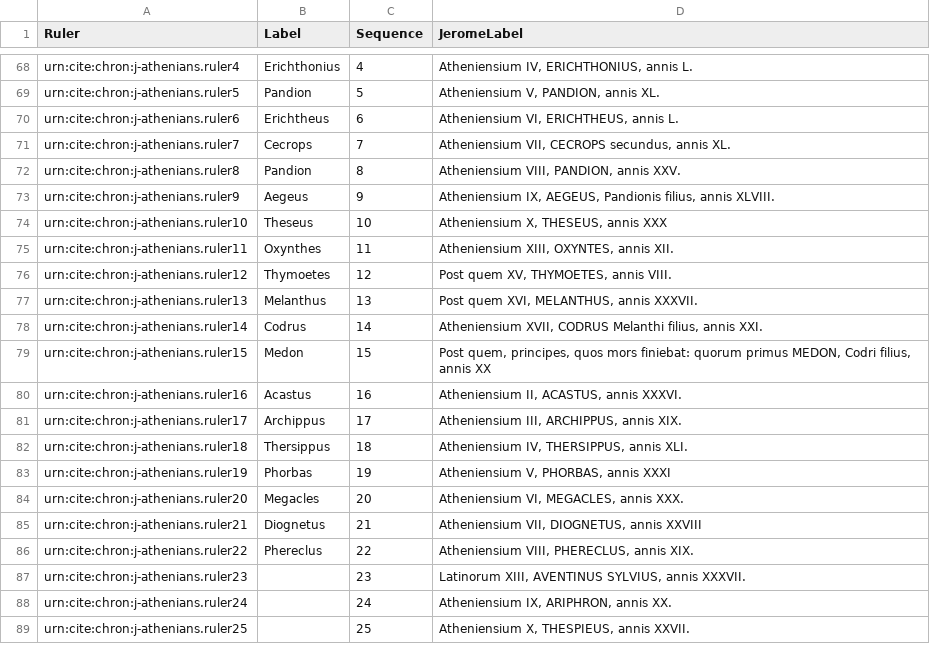
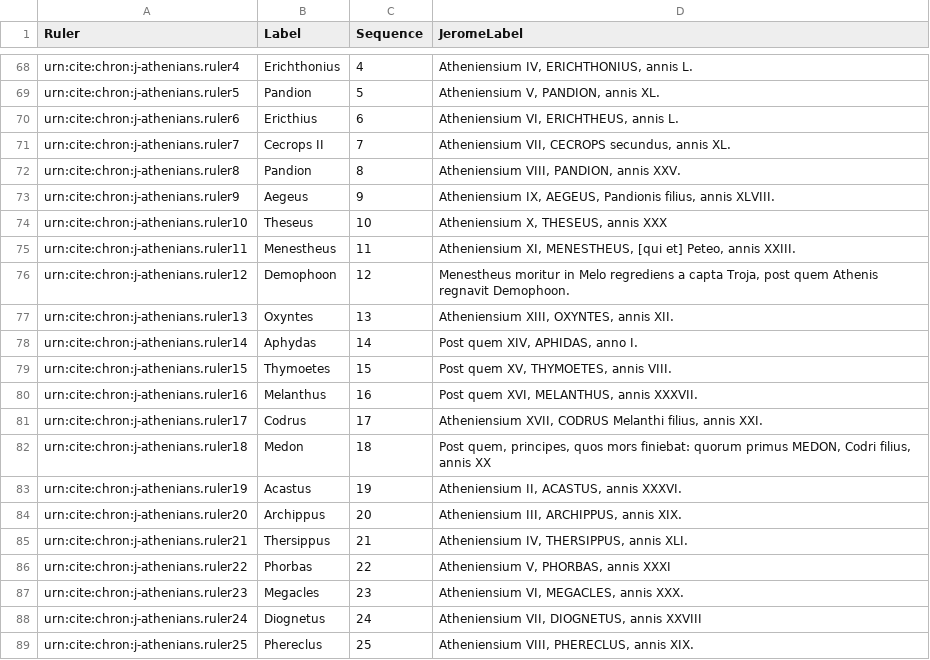
Before and after one commit to neelsmith/chronicles, a CSV file: collections/jeromeseqq.csv, drawn as a sheet; only a part is shown, gaps mark what is left out; the diff covers the shown part only.

Commit message:
Clean up Athenian filum.

```diff
--- a/collections/jeromeseqq.csv
+++ b/collections/jeromeseqq.csv
@@ -69,4 +69,4 @@ urn:cite:chron:j-athenians.ruler4,Erichthonius,4,"Atheniensium IV, ERICHTHONIUS,
 urn:cite:chron:j-athenians.ruler5,Pandion,5,"Atheniensium V, PANDION, annis XL."
-urn:cite:chron:j-athenians.ruler6,Erichtheus,6,"Atheniensium VI, ERICHTHEUS, annis L."
-urn:cite:chron:j-athenians.ruler7,Cecrops,7,"Atheniensium VII, CECROPS secundus, annis XL."
+urn:cite:chron:j-athenians.ruler6,Ericthius,6,"Atheniensium VI, ERICHTHEUS, annis L."
+urn:cite:chron:j-athenians.ruler7,Cecrops II,7,"Atheniensium VII, CECROPS secundus, annis XL."
 urn:cite:chron:j-athenians.ruler8,Pandion,8,"Atheniensium VIII, PANDION, annis XXV."
@@ -74,16 +74,16 @@ urn:cite:chron:j-athenians.ruler9,Aegeus,9,"Atheniensium IX, AEGEUS, Pandionis f
 urn:cite:chron:j-athenians.ruler10,Theseus,10,"Atheniensium X, THESEUS, annis XXX"
-urn:cite:chron:j-athenians.ruler11,Oxynthes,11,"Atheniensium XIII, OXYNTES, annis XII."
-urn:cite:chron:j-athenians.ruler12,Thymoetes,12,"Post quem XV, THYMOETES, annis VIII."
-urn:cite:chron:j-athenians.ruler13,Melanthus,13,"Post quem XVI, MELANTHUS, annis XXXVII."
-urn:cite:chron:j-athenians.ruler14,Codrus,14,"Atheniensium XVII, CODRUS Melanthi filius, annis XXI."
-urn:cite:chron:j-athenians.ruler15,Medon,15,"Post quem, principes, quos mors finiebat: quorum primus MEDON, Codri filius, annis XX"
-urn:cite:chron:j-athenians.ruler16,Acastus,16,"Atheniensium II, ACASTUS, annis XXXVI."
-urn:cite:chron:j-athenians.ruler17,Archippus,17,"Atheniensium III, ARCHIPPUS, annis XIX."
-urn:cite:chron:j-athenians.ruler18,Thersippus,18,"Atheniensium IV, THERSIPPUS, annis XLI."
-urn:cite:chron:j-athenians.ruler19,Phorbas,19,"Atheniensium V, PHORBAS, annis XXXI"
-urn:cite:chron:j-athenians.ruler20,Megacles,20,"Atheniensium VI, MEGACLES, annis XXX."
-urn:cite:chron:j-athenians.ruler21,Diognetus,21,"Atheniensium VII, DIOGNETUS, annis XXVIII"
-urn:cite:chron:j-athenians.ruler22,Phereclus,22,"Atheniensium VIII, PHERECLUS, annis XIX."
-urn:cite:chron:j-athenians.ruler23,,23,"Latinorum XIII, AVENTINUS SYLVIUS, annis XXXVII."
-urn:cite:chron:j-athenians.ruler24,,24,"Atheniensium IX, ARIPHRON, annis XX."
-urn:cite:chron:j-athenians.ruler25,,25,"Atheniensium X, THESPIEUS, annis XXVII."
+urn:cite:chron:j-athenians.ruler11,Menestheus,11,"Atheniensium XI, MENESTHEUS, [qui et] Peteo, annis XXIII."
+urn:cite:chron:j-athenians.ruler12,Demophoon,12,"Menestheus moritur in Melo regrediens a capta Troja, post quem Athenis regnavit Demophoon."
+urn:cite:chron:j-athenians.ruler13,Oxyntes,13,"Atheniensium XIII, OXYNTES, annis XII."
+urn:cite:chron:j-athenians.ruler14,Aphydas,14,"Post quem XIV, APHIDAS, anno I."
+urn:cite:chron:j-athenians.ruler15,Thymoetes,15,"Post quem XV, THYMOETES, annis VIII."
+urn:cite:chron:j-athenians.ruler16,Melanthus,16,"Post quem XVI, MELANTHUS, annis XXXVII."
+urn:cite:chron:j-athenians.ruler17,Codrus,17,"Atheniensium XVII, CODRUS Melanthi filius, annis XXI."
+urn:cite:chron:j-athenians.ruler18,Medon,18,"Post quem, principes, quos mors finiebat: quorum primus MEDON, Codri filius, annis XX"
+urn:cite:chron:j-athenians.ruler19,Acastus,19,"Atheniensium II, ACASTUS, annis XXXVI."
+urn:cite:chron:j-athenians.ruler20,Archippus,20,"Atheniensium III, ARCHIPPUS, annis XIX."
+urn:cite:chron:j-athenians.ruler21,Thersippus,21,"Atheniensium IV, THERSIPPUS, annis XLI."
+urn:cite:chron:j-athenians.ruler22,Phorbas,22,"Atheniensium V, PHORBAS, annis XXXI"
+urn:cite:chron:j-athenians.ruler23,Megacles,23,"Atheniensium VI, MEGACLES, annis XXX."
+urn:cite:chron:j-athenians.ruler24,Diognetus,24,"Atheniensium VII, DIOGNETUS, annis XXVIII"
+urn:cite:chron:j-athenians.ruler25,Phereclus,25,"Atheniensium VIII, PHERECLUS, annis XIX."
```
Also changed, not shown: 3 added rows and 18 edited cells elsewhere in this file.
